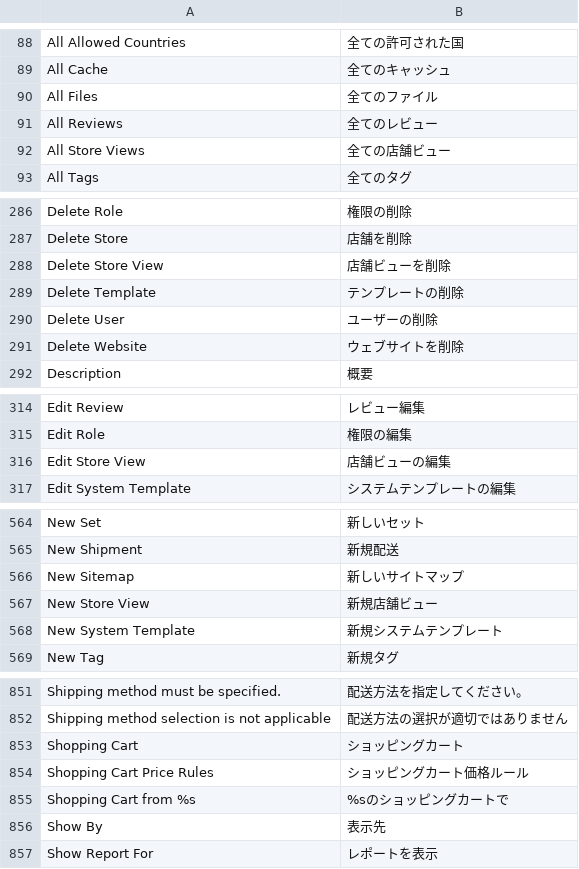
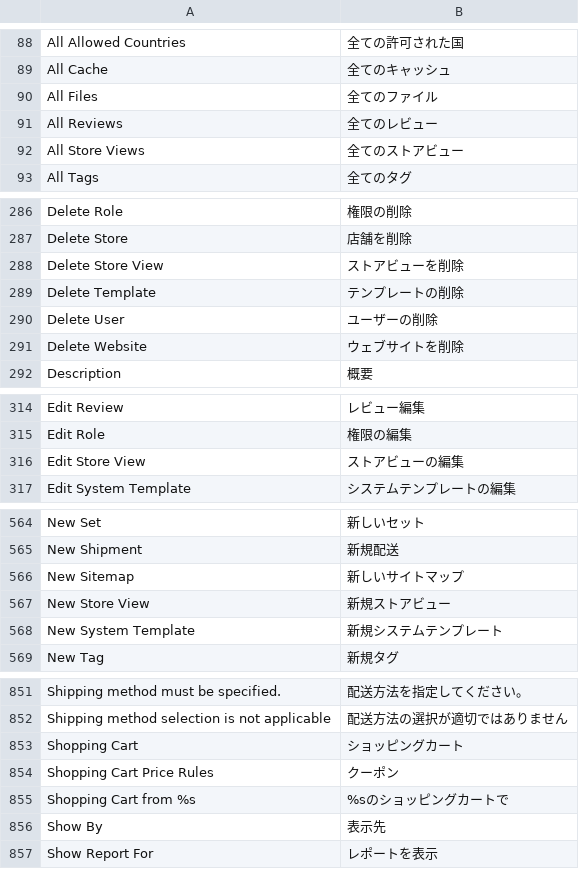
Before and after one commit to HirokazuNishi/Magento-Japanese-Translation, a CSV file: ja_JP/Mage_Adminhtml.csv, drawn as a sheet; only a part is shown, gaps mark what is left out; the diff covers the shown part only.

```diff
--- a/ja_JP/Mage_Adminhtml.csv
+++ b/ja_JP/Mage_Adminhtml.csv
@@ -91,3 +91,3 @@
 "All Reviews","全てのレビュー"
-"All Store Views","全ての店舗ビュー"
+"All Store Views","全てのストアビュー"
 "All Tags","全てのタグ"
@@ -287,3 +287,3 @@
 "Delete Store","店舗を削除"
-"Delete Store View","店舗ビューを削除"
+"Delete Store View","ストアビューを削除"
 "Delete Template","テンプレートの削除"
@@ -315,3 +315,3 @@
 "Edit Role","権限の編集"
-"Edit Store View","店舗ビューの編集"
+"Edit Store View","ストアビューの編集"
 "Edit System Template","システムテンプレートの編集"
@@ -566,3 +566,3 @@
 "New Sitemap","新しいサイトマップ"
-"New Store View","新規店舗ビュー"
+"New Store View","新規ストアビュー"
 "New System Template","新規システムテンプレート"
@@ -853,3 +853,3 @@
 "Shopping Cart","ショッピングカート"
-"Shopping Cart Price Rules","ショッピングカート価格ルール"
+"Shopping Cart Price Rules","クーポン"
 "Shopping Cart from %s","%sのショッピングカートで"
```
Also changed, not shown: 2 edited cells elsewhere in this file, ja_JP/Mage_Catalog.csv, ja_JP/Mage_Core.csv, 10 other files.
